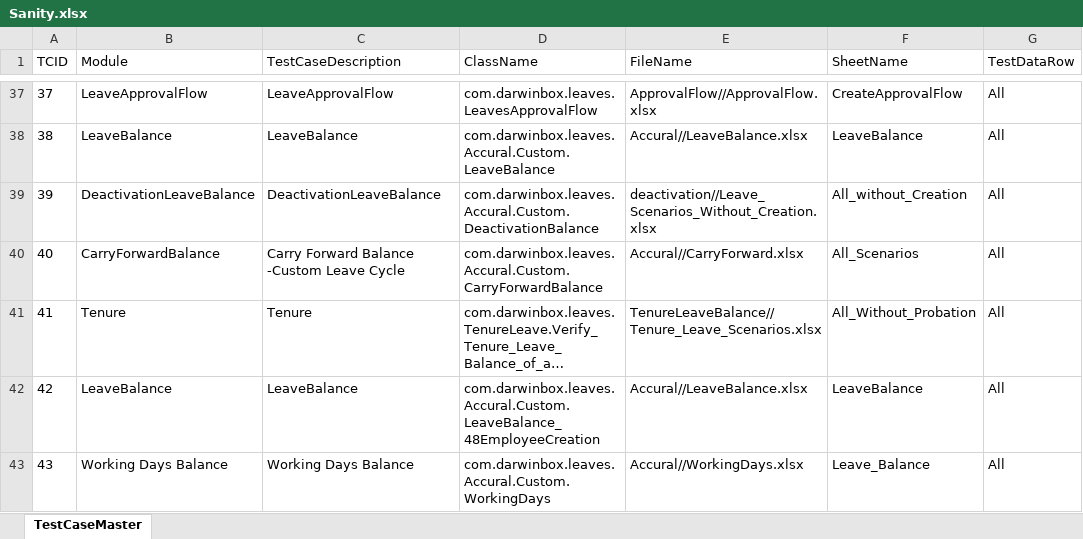
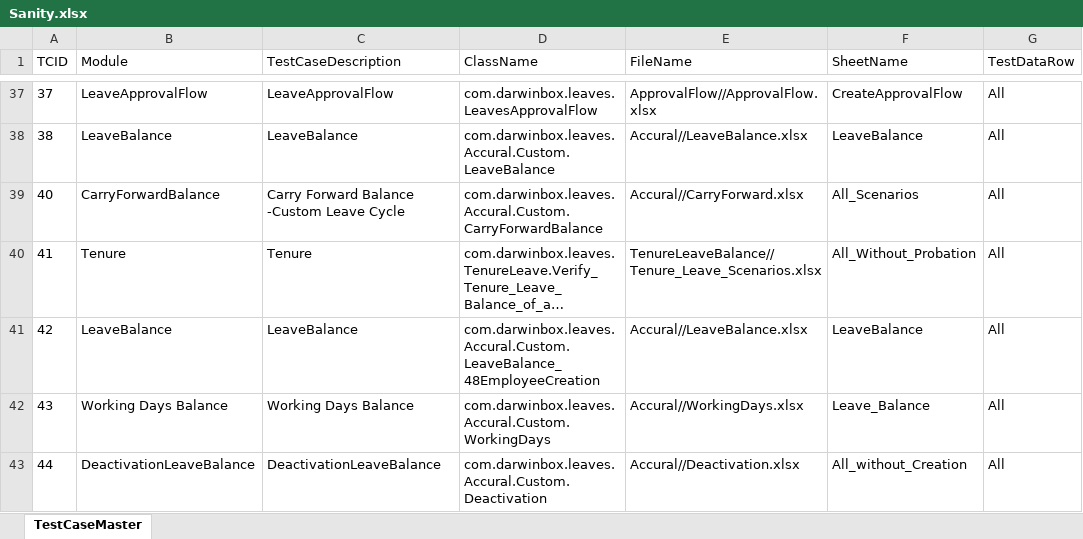
Before and after one commit to sandeepdoddi14/yetendra, an Excel workbook: leave/src/main/resources/Sanity.xlsx, sheet TestCaseMaster, drawn as a sheet; only a part is shown, gaps mark what is left out; long unchanged cells end in …; values as stored, in another font and other column widths than the file's, no borders; removed rows and columns are numbered as before the commit, all else as after; the diff names each change by its address in the sheet, - before the commit and + after, or states it on an @@ line.

Commit message:
working days november  run 2 without probation,without end of year

```diff
--- a/leave/src/main/resources/Sanity.xlsx (sheet TestCaseMaster)
+++ b/leave/src/main/resources/Sanity.xlsx (sheet TestCaseMaster)
-row 39: 39 | DeactivationLeaveBalance | DeactivationLeaveBalance | com.darwinbox.leaves.Accural.Custom.DeactivationBalance | deactivation//Leave_Scenarios_Without_Creation.xlsx | All_without_Creation | All
+row 43: 44 | DeactivationLeaveBalance | DeactivationLeaveBalance | com.darwinbox.leaves.Accural.Custom.Deactivation | Accural//Deactivation.xlsx | All_without_Creation | All
```
Also changed, not shown: leave/src/main/resources/Config.xlsx, 5 other files.
